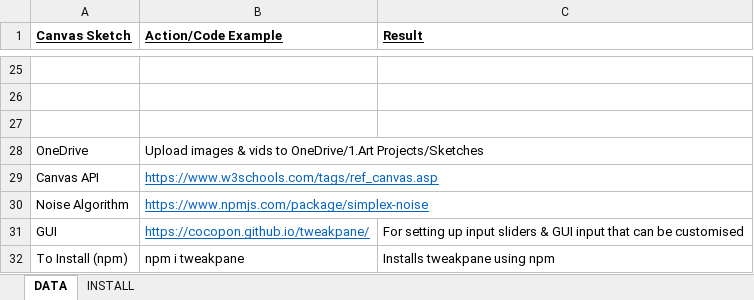
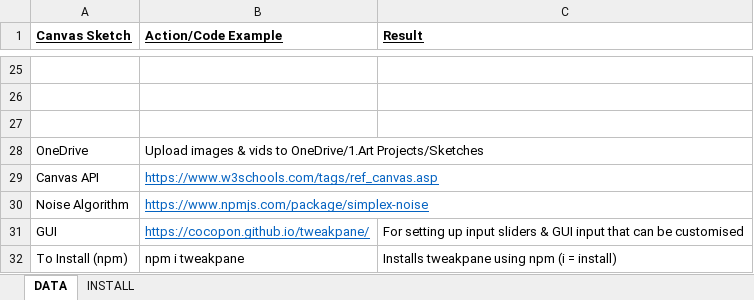
Before and after one commit to DropxLr/JS-Sketches, an Excel workbook: Notes & How to Do's.xlsx, sheet DATA, drawn as a sheet; only a part is shown, gaps mark what is left out; values as stored, in another font and other column widths than the file's, no borders; the diff names each change by its address in the sheet, - before the commit and + after, or states it on an @@ line.

```diff
--- a/Notes & How to Do's.xlsx (sheet DATA)
+++ b/Notes & How to Do's.xlsx (sheet DATA)
-C32 (Result): Installs tweakpane using npm
+C32 (Result): Installs tweakpane using npm (i = install)
```
Also changed, not shown: 1 other file.
